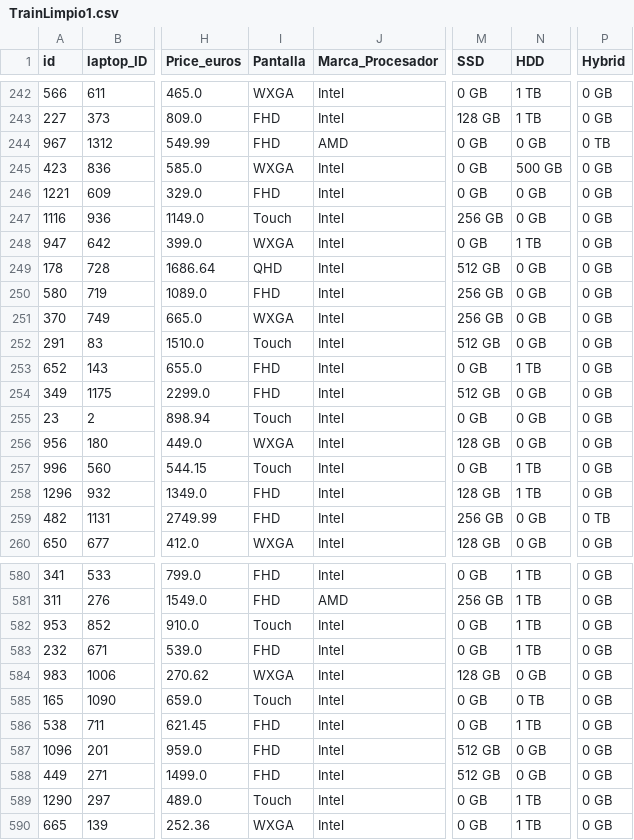
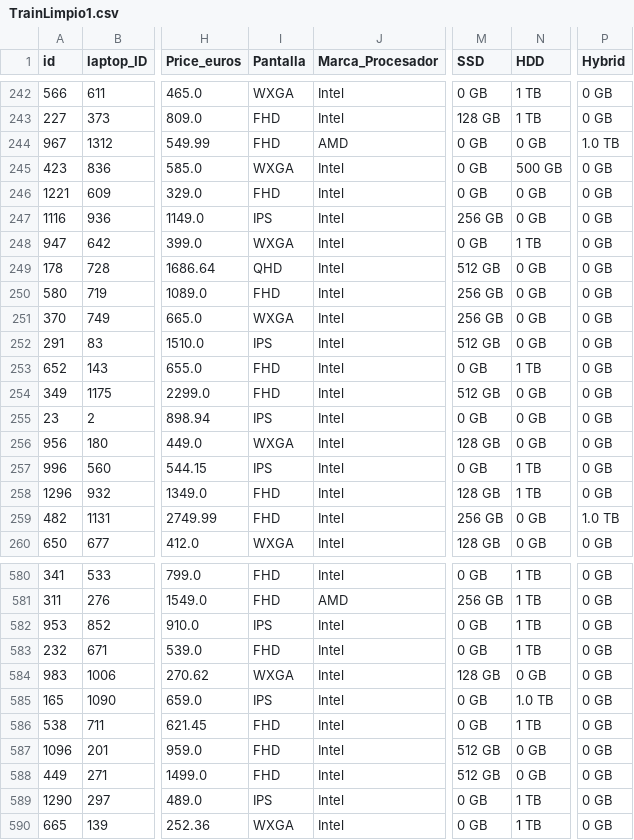
Before and after one commit to RaulSoler/Kaggle_Desafio, a CSV file: Train/TrainLimpio1.csv, drawn as a sheet; only a part is shown, gaps mark what is left out; the diff covers the shown part only; the diff names each change by its address in the sheet, - before the commit and + after, or states it on an @@ line.

```diff
--- a/Train/TrainLimpio1.csv
+++ b/Train/TrainLimpio1.csv
-P244 (Hybrid): 0 TB
+P244 (Hybrid): 1.0 TB
-I247 (Pantalla): Touch
+I247 (Pantalla): IPS
-I252 (Pantalla): Touch
+I252 (Pantalla): IPS
-I255 (Pantalla): Touch
+I255 (Pantalla): IPS
-I257 (Pantalla): Touch
+I257 (Pantalla): IPS
-P259 (Hybrid): 0 TB
+P259 (Hybrid): 1.0 TB
-I582 (Pantalla): Touch
+I582 (Pantalla): IPS
-I585 (Pantalla): Touch
+I585 (Pantalla): IPS
-N585 (HDD): 0 TB
+N585 (HDD): 1.0 TB
-I589 (Pantalla): Touch
+I589 (Pantalla): IPS
```
Also changed, not shown: 53 edited cells elsewhere in this file, Train/TrainLimpio2.csv, Train/TrainLimpio3.csv, 2 other files.
